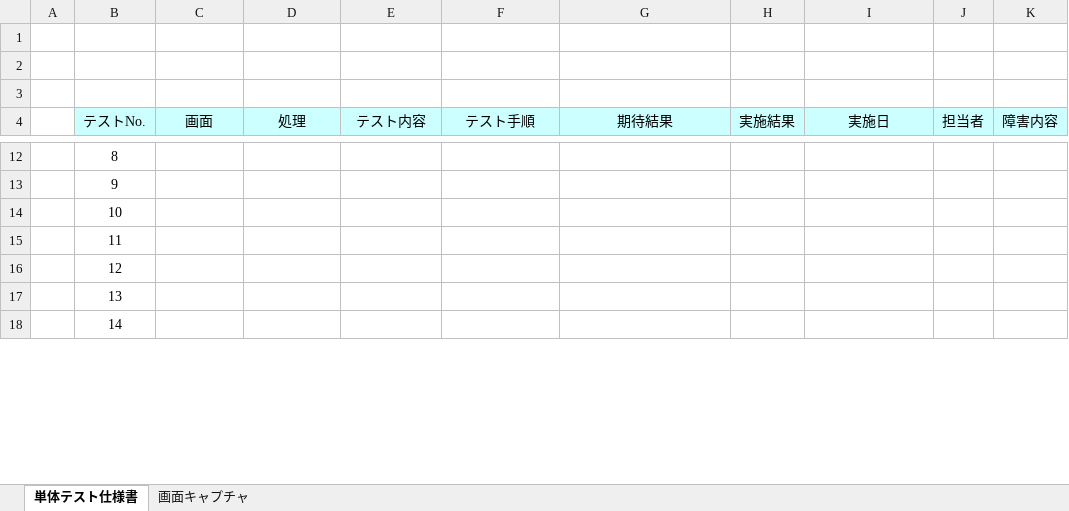
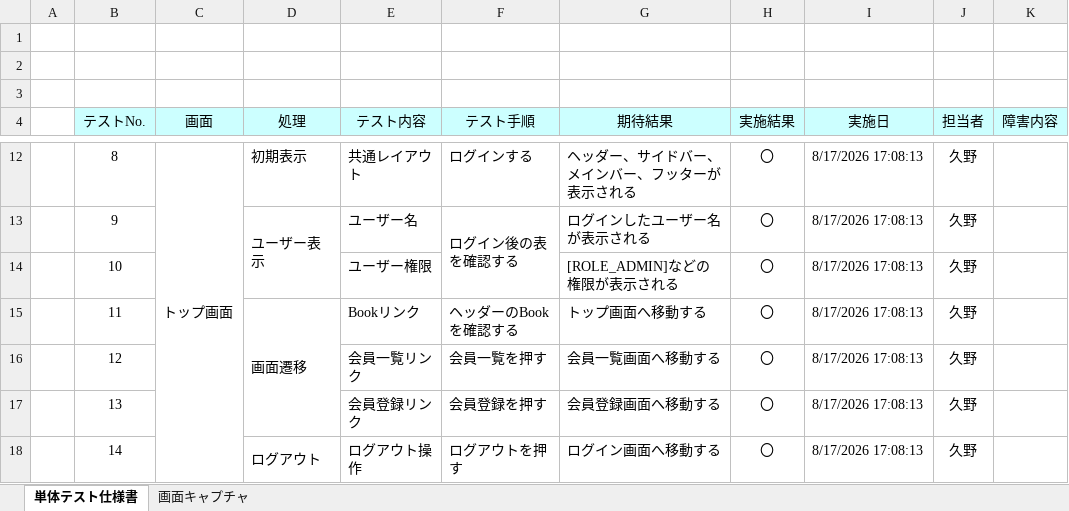
Before and after one commit to Ryoga948/kojin, an Excel workbook: アウトプット資料/画面テスト仕様書.xlsx, sheet 単体テスト仕様書, drawn as a sheet; only a part is shown, gaps mark what is left out; values as stored, in another font and other column widths than the file's, no borders; charts and pictures not drawn; the diff covers the shown part only; the diff names each change by its address in the sheet, - before the commit and + after, or states it on an @@ line.

```diff
--- a/アウトプット資料/画面テスト仕様書.xlsx (sheet 単体テスト仕様書)
+++ b/アウトプット資料/画面テスト仕様書.xlsx (sheet 単体テスト仕様書)
-C12 (画面): (empty)
+C12 (画面): トップ画面
+C12:C18 merged
-D12 (処理): (empty)
+D12 (処理): 初期表示
-E12 (テスト内容): (empty)
+E12 (テスト内容): 共通レイアウト
-F12 (テスト手順): (empty)
+F12 (テスト手順): ログインする
-G12 (期待結果): (empty)
+G12 (期待結果): ヘッダー、サイドバー、メインバー、フッターが表示される
-H12:H18 (実施結果): (empty)
+H12:H18 (実施結果): 〇
-I12:I18 (実施日): (empty)
+I12:I18 (実施日): 8/17/2026 17:08:13
-J12:J18 (担当者): (empty)
+J12:J18 (担当者): 久野
-D13 (処理): (empty)
+D13 (処理): ユーザー表示
+D13:D14 merged
-E13 (テスト内容): (empty)
+E13 (テスト内容): ユーザー名
-F13 (テスト手順): (empty)
+F13 (テスト手順): ログイン後の表を確認する
+F13:F14 merged
-G13 (期待結果): (empty)
+G13 (期待結果): ログインしたユーザー名が表示される
-E14 (テスト内容): (empty)
+E14 (テスト内容): ユーザー権限
-G14 (期待結果): (empty)
+G14 (期待結果): [ROLE_ADMIN]などの権限が表示される
-D15 (処理): (empty)
+D15 (処理): 画面遷移
+D15:D17 merged
-E15 (テスト内容): (empty)
+E15 (テスト内容): Bookリンク
-F15 (テスト手順): (empty)
+F15 (テスト手順): ヘッダーのBookを確認する
-G15 (期待結果): (empty)
+G15 (期待結果): トップ画面へ移動する
-E16 (テスト内容): (empty)
+E16 (テスト内容): 会員一覧リンク
-F16 (テスト手順): (empty)
+F16 (テスト手順): 会員一覧を押す
-G16 (期待結果): (empty)
+G16 (期待結果): 会員一覧画面へ移動する
-E17 (テスト内容): (empty)
+E17 (テスト内容): 会員登録リンク
-F17 (テスト手順): (empty)
+F17 (テスト手順): 会員登録を押す
-G17 (期待結果): (empty)
+G17 (期待結果): 会員登録画面へ移動する
-D18 (処理): (empty)
+D18 (処理): ログアウト
+D18:D19 merged
-E18 (テスト内容): (empty)
+E18 (テスト内容): ログアウト操作
-F18 (テスト手順): (empty)
+F18 (テスト手順): ログアウトを押す
-G18 (期待結果): (empty)
+G18 (期待結果): ログイン画面へ移動する
```
Also changed, not shown: 56 added rows, 102 edited cells and merged cells elsewhere in this sheet, charts or pictures, 29 other files.
